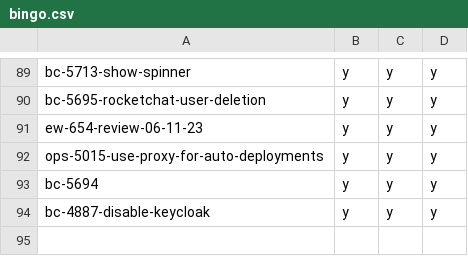
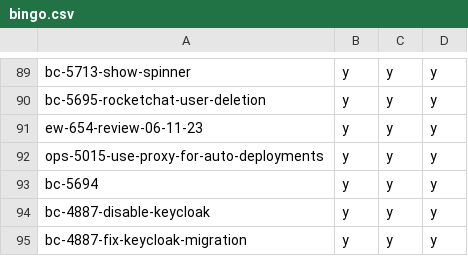
Before and after one commit to hpi-schul-cloud/dof_bingo, a CSV file: bingo.csv, drawn as a sheet; only a part is shown, gaps mark what is left out.

Commit message:
adding bc-4887-fix-keycloak-migration on behalf of tbd

```diff
--- a/bingo.csv
+++ b/bingo.csv
@@ -94 +94,2 @@ bc-5694,y,y,y
 bc-4887-disable-keycloak,y,y,y
+bc-4887-fix-keycloak-migration,y,y,y
```
